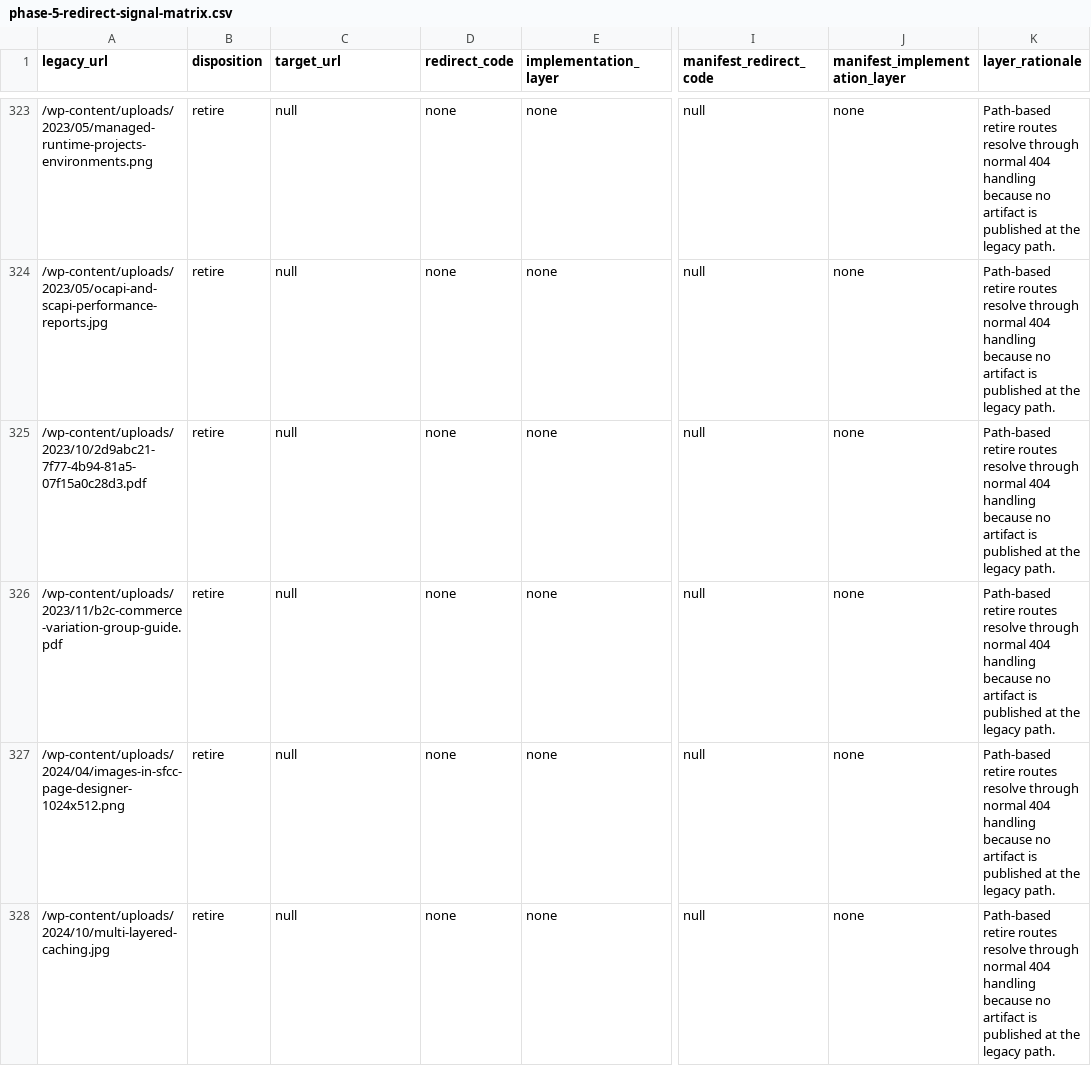
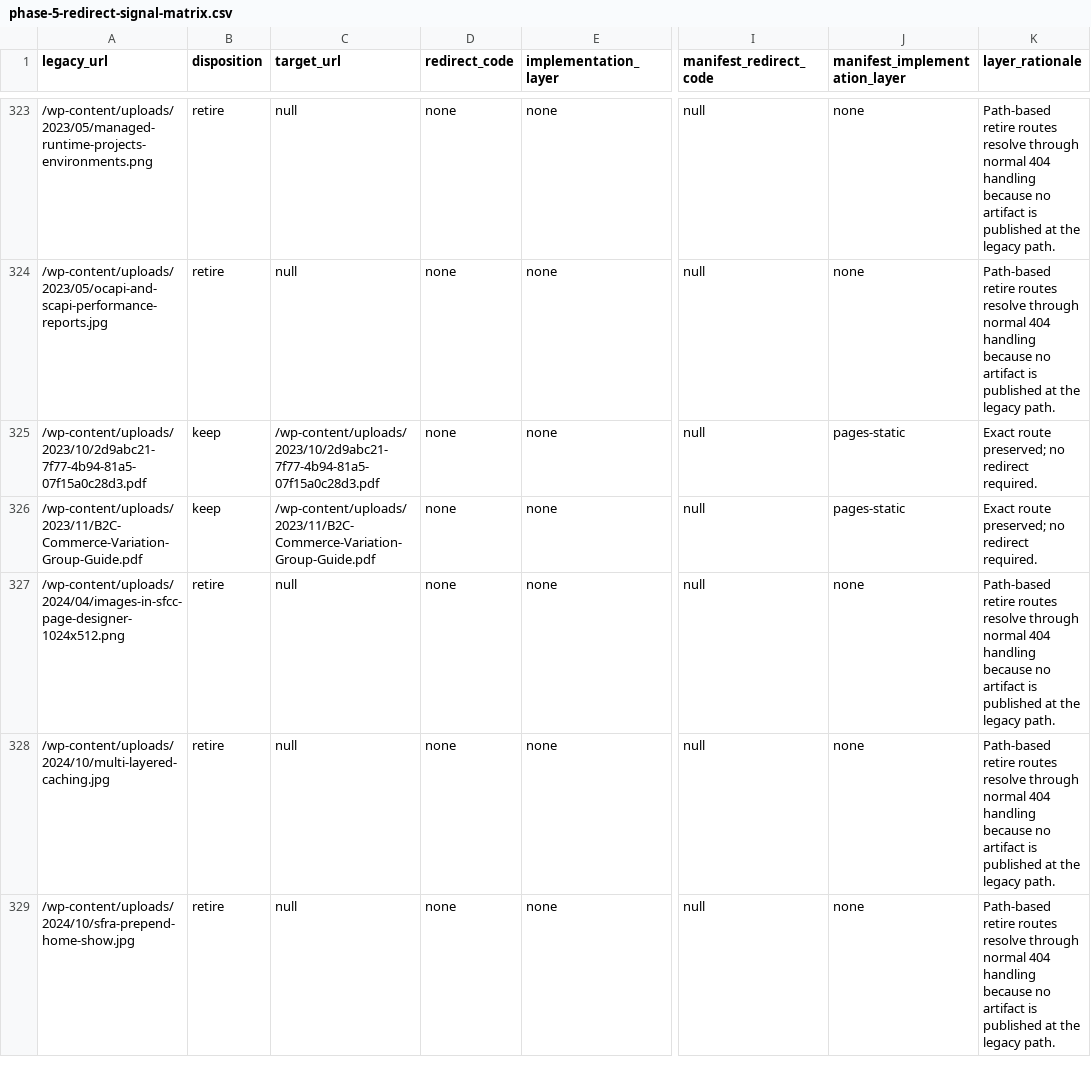
Before and after one commit to taurgis/rhino-inquisitor-com, a CSV file: migration/phase-5-redirect-signal-matrix.csv, drawn as a sheet; only a part is shown, gaps mark what is left out; the shorter side is filled out with more unchanged rows; the diff names each change by its address in the sheet, - before the commit and + after, or states it on an @@ line.

```diff
--- a/migration/phase-5-redirect-signal-matrix.csv
+++ b/migration/phase-5-redirect-signal-matrix.csv
-B325:B326 (disposition): retire
+B325:B326 (disposition): keep
-C325 (target_url): null
+C325 (target_url): /wp-content/uploads/2023/10/2d9abc21-7f77-4b94-81a5-07f15a0c28d3.pdf
-J325:J326 (manifest_implementation_layer): none
+J325:J326 (manifest_implementation_layer): pages-static
-K325:K326 (layer_rationale): Path-based retire routes resolve through normal 404 handling because no artifact is published at the legacy path.
+K325:K326 (layer_rationale): Exact route preserved; no redirect required.
-A326 (legacy_url): /wp-content/uploads/2023/11/b2c-commerce-variation-group-guide.pdf
+A326 (legacy_url): /wp-content/uploads/2023/11/B2C-Commerce-Variation-Group-Guide.pdf
-C326 (target_url): null
+C326 (target_url): /wp-content/uploads/2023/11/B2C-Commerce-Variation-Group-Guide.pdf
```
Also changed, not shown: migration/reports/phase-5-non-html-policy.csv, migration/reports/phase-5-redirect-validation.csv, 11 other files.
